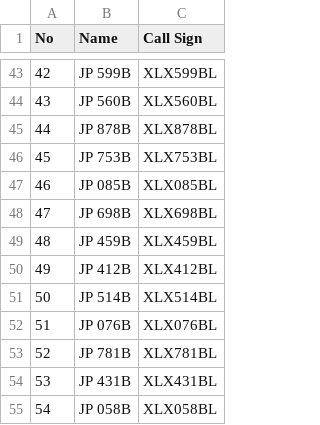
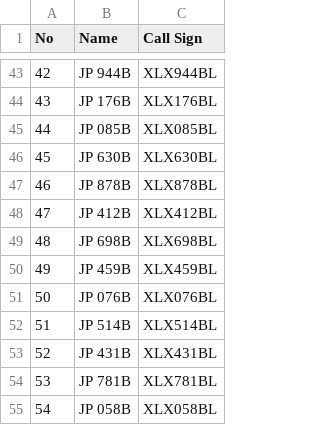
Before and after one commit to Gruppio/DStar-Reflectors, a CSV file: UR_CALLS/Japan.csv, drawn as a sheet; only a part is shown, gaps mark what is left out; the diff covers the shown part only.

```diff
--- a/UR_CALLS/Japan.csv
+++ b/UR_CALLS/Japan.csv
@@ -43,13 +43,13 @@ No,Name,Call Sign
-42,JP 599B,XLX599BL
-43,JP 560B,XLX560BL
-44,JP 878B,XLX878BL
-45,JP 753B,XLX753BL
-46,JP 085B,XLX085BL
-47,JP 698B,XLX698BL
-48,JP 459B,XLX459BL
-49,JP 412B,XLX412BL
-50,JP 514B,XLX514BL
-51,JP 076B,XLX076BL
-52,JP 781B,XLX781BL
-53,JP 431B,XLX431BL
+42,JP 944B,XLX944BL
+43,JP 176B,XLX176BL
+44,JP 085B,XLX085BL
+45,JP 630B,XLX630BL
+46,JP 878B,XLX878BL
+47,JP 412B,XLX412BL
+48,JP 698B,XLX698BL
+49,JP 459B,XLX459BL
+50,JP 076B,XLX076BL
+51,JP 514B,XLX514BL
+52,JP 431B,XLX431BL
+53,JP 781B,XLX781BL
 54,JP 058B,XLX058BL
```
Also changed, not shown: 64 edited cells elsewhere in this file, UR_CALLS/Canada.csv, UR_CALLS/France.csv, 8 other files.
